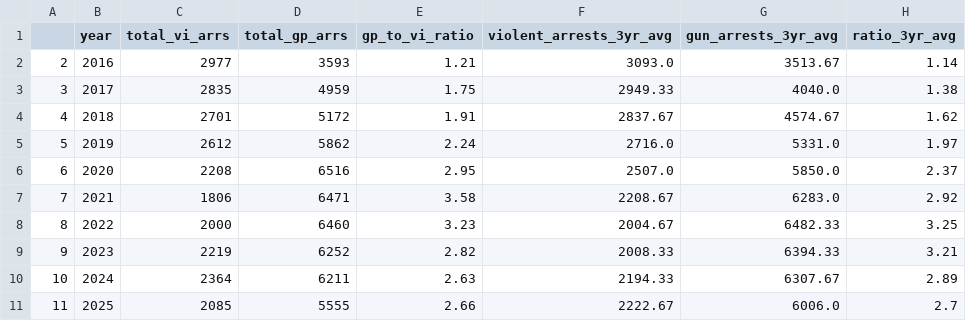
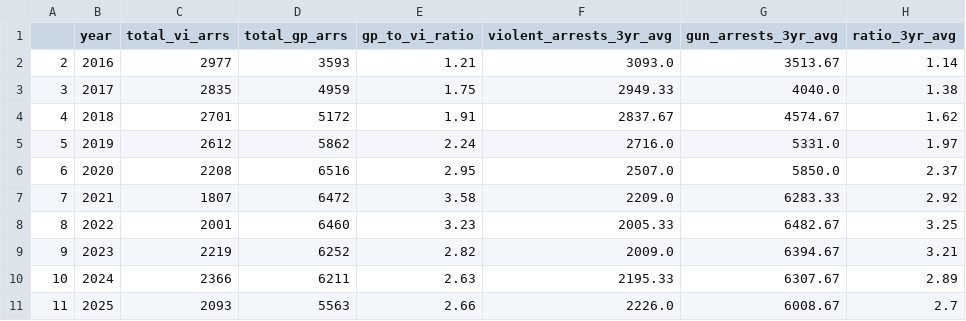
Before and after one commit to clohertyg/street3, a CSV file: data/three_yr_avgs.csv, drawn as a sheet.

```diff
--- a/data/three_yr_avgs.csv
+++ b/data/three_yr_avgs.csv
@@ -6,6 +6,6 @@
 6,2020,2208,6516,2.95,2507.0,5850.0,2.37
-7,2021,1806,6471,3.58,2208.67,6283.0,2.92
-8,2022,2000,6460,3.23,2004.67,6482.33,3.25
-9,2023,2219,6252,2.82,2008.33,6394.33,3.21
-10,2024,2364,6211,2.63,2194.33,6307.67,2.89
-11,2025,2085,5555,2.66,2222.67,6006.0,2.7
+7,2021,1807,6472,3.58,2209.0,6283.33,2.92
+8,2022,2001,6460,3.23,2005.33,6482.67,3.25
+9,2023,2219,6252,2.82,2009.0,6394.67,3.21
+10,2024,2366,6211,2.63,2195.33,6307.67,2.89
+11,2025,2093,5563,2.66,2226.0,6008.67,2.7
```
Also changed, not shown: data/gp_co_pivot.csv, data/monthly_total.csv, 2 other files.
